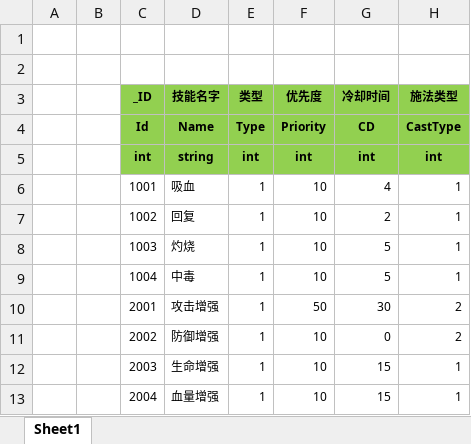
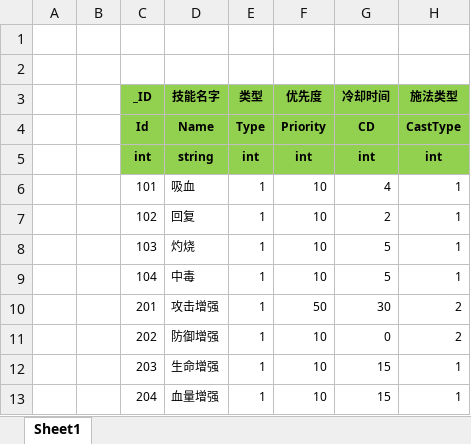
Before and after one commit to wokanjianyang/WrittenLegend, an Excel workbook: Excel/EffectConfig.xlsx, sheet Sheet1, drawn as a sheet; only a part is shown; values as stored, in another font and other column widths than the file's, no borders; the diff names each change by its address in the sheet, - before the commit and + after, or states it on an @@ line.

```diff
--- a/Excel/EffectConfig.xlsx (sheet Sheet1)
+++ b/Excel/EffectConfig.xlsx (sheet Sheet1)
-C6 (_ID): 1001
+C6 (_ID): 101
-C7 (_ID): 1002
+C7 (_ID): 102
-C8 (_ID): 1003
+C8 (_ID): 103
-C9 (_ID): 1004
+C9 (_ID): 104
-C10 (_ID): 2001
+C10 (_ID): 201
-C11 (_ID): 2002
+C11 (_ID): 202
-C12 (_ID): 2003
+C12 (_ID): 203
-C13 (_ID): 2004
+C13 (_ID): 204
```
Also changed, not shown: Excel/DropConfig.xlsx, Excel/EquipConfig.xlsx, 38 other files.
